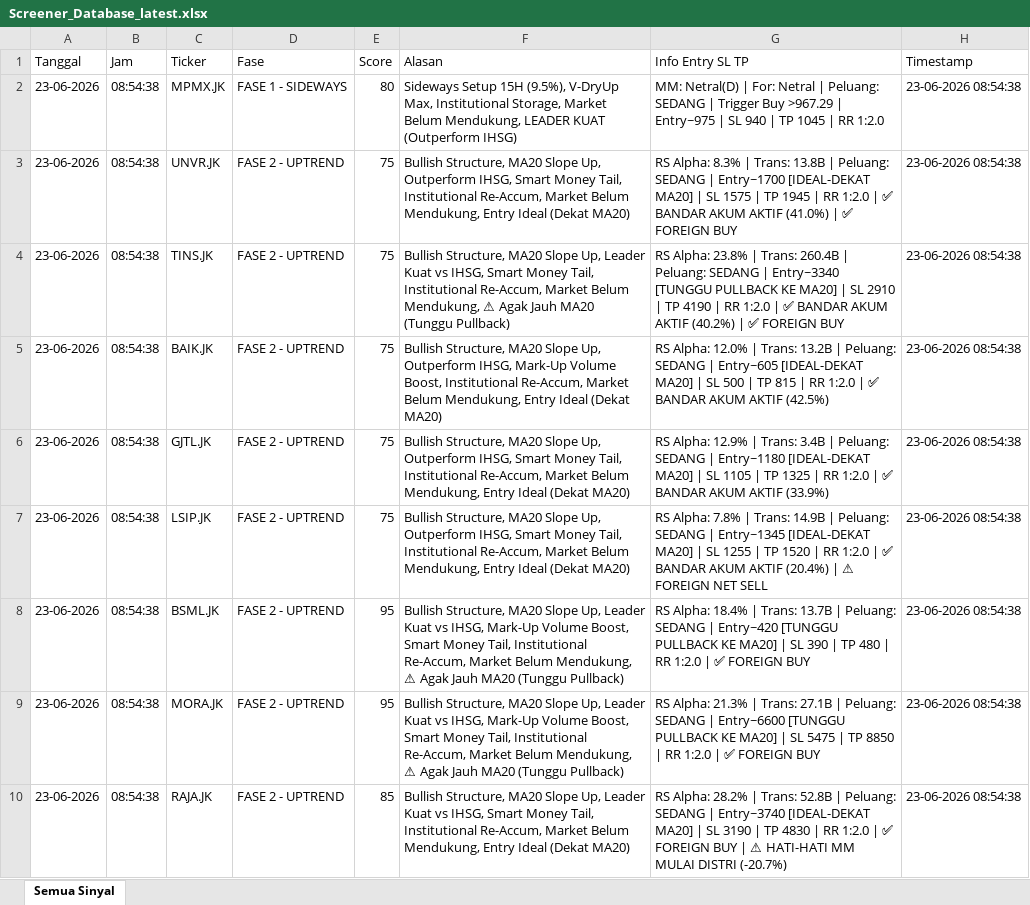
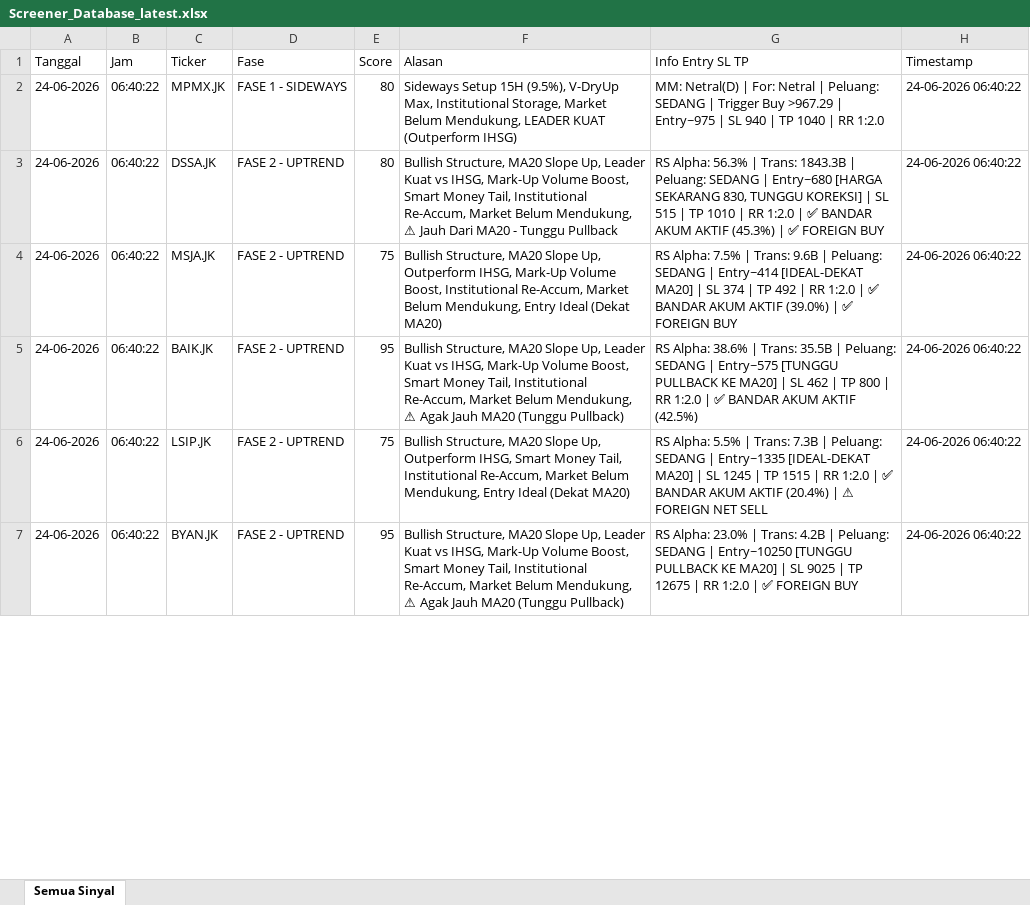
Before and after one commit to dedewhy/trading_screener, an Excel workbook: screener_output/Screener_Database_latest.xlsx, sheet Semua Sinyal, drawn as a sheet; only a part is shown; values as stored, in another font and other column widths than the file's, no borders; removed rows and columns are numbered as before the commit, all else as after; the diff covers the shown part only; the diff names each change by its address in the sheet, - before the commit and + after, or states it on an @@ line.

Commit message:
Auto-update screener output 20260624_0641

```diff
--- a/screener_output/Screener_Database_latest.xlsx (sheet Semua Sinyal)
+++ b/screener_output/Screener_Database_latest.xlsx (sheet Semua Sinyal)
-A2 (Tanggal): 23-06-2026
+A2 (Tanggal): 24-06-2026
-B2 (Jam): 08:54:38
+B2 (Jam): 06:40:22
-G2 (Info Entry SL TP): …| TP 1045 | RR…
+G2 (Info Entry SL TP): …| TP 1040 | RR…
-H2 (Timestamp): 23-06-2026 08:54:38
+H2 (Timestamp): 24-06-2026 06:40:22
+row 3: 24-06-2026 | 06:40:22 | DSSA.JK | FASE 2 - UPTREND | 80 | Bullish Structure, MA20 Slope Up, Leader Kuat vs IHSG, Mark-Up Volume Boost, Smart Money Tail, Institutional Re-Accum, Market Belum Mendukung, ⚠ Jauh Dari MA20 - Tunggu Pullback | RS Alpha: 56.3% | Trans: 1843.3B | Peluang: SEDANG | Entry~680 [HARGA SEKARANG 830, TUNGGU KOREKSI] | SL 515 | TP 1010 | RR 1:2.0 | ✅ BANDAR AKUM AKTIF (45.3%) | ✅ FOREIGN BUY | 24-06-2026 06:40:22
-A4 (Tanggal): 23-06-2026
+A4 (Tanggal): 24-06-2026
-B4 (Jam): 08:54:38
+B4 (Jam): 06:40:22
-C4 (Ticker): UNVR.JK
+C4 (Ticker): MSJA.JK
-F4 (Alasan): …Outperform IHSG, Smart Money Tail, Institutional Re-Accum,…
+F4 (Alasan): …Outperform IHSG, Mark-Up Volume Boost, Institutional Re-Accum,…
-G4 (Info Entry SL TP): RS Alpha: 8.3% | Trans: 13.8B | Peluang: SEDANG | Entry~1700 [IDEAL-DEKAT MA20] | SL 1575 | TP 1945 | RR 1:2.0 | ✅ BANDAR AKUM AKTIF (41.0%) | ✅…
+G4 (Info Entry SL TP): RS Alpha: 7.5% | Trans: 9.6B | Peluang: SEDANG | Entry~414 [IDEAL-DEKAT MA20] | SL 374 | TP 492 | RR 1:2.0 | ✅ BANDAR AKUM AKTIF (39.0%) | ✅…
-H4 (Timestamp): 23-06-2026 08:54:38
+H4 (Timestamp): 24-06-2026 06:40:22
-row 4: 23-06-2026 | 08:54:38 | TINS.JK | FASE 2 - UPTREND | 75 | Bullish Structure, MA20 Slope Up, Leader Kuat vs IHSG, Smart Money Tail, Institutional Re-Accum, Market Belum Mendukung, ⚠ Agak Jauh MA20 (Tunggu Pullback) | RS Alpha: 23.8% | Trans: 260.4B | Peluang: SEDANG | Entry~3340 [TUNGGU PULLBACK KE MA20] | SL 2910 | TP 4190 | RR 1:2.0 | ✅ BANDAR AKUM AKTIF (40.2%) | ✅ FOREIGN BUY | 23-06-2026 08:54:38
-A5 (Tanggal): 23-06-2026
+A5 (Tanggal): 24-06-2026
-B5 (Jam): 08:54:38
+B5 (Jam): 06:40:22
-E5 (Score): 75
+E5 (Score): 95
-F5 (Alasan): …Slope Up, Outperform IHSG, Mark-Up Volume Boost, Institutional Re-Accum, Market Belum Mendukung, Entry Ideal (Dekat MA20)
+F5 (Alasan): …Slope Up, Leader Kuat vs IHSG, Mark-Up Volume Boost, Smart Money Tail, Institutional Re-Accum, Market Belum Mendukung, ⚠ Agak Jauh MA20 (Tunggu Pullback)
-G5 (Info Entry SL TP): RS Alpha: 12.0% | Trans: 13.2B | Peluang: SEDANG | Entry~605 [IDEAL-DEKAT MA20] | SL 500 | TP 815 | RR…
+G5 (Info Entry SL TP): RS Alpha: 38.6% | Trans: 35.5B | Peluang: SEDANG | Entry~575 [TUNGGU PULLBACK KE MA20] | SL 462 | TP 800 | RR…
-H5 (Timestamp): 23-06-2026 08:54:38
+H5 (Timestamp): 24-06-2026 06:40:22
-row 6: 23-06-2026 | 08:54:38 | GJTL.JK | FASE 2 - UPTREND | 75 | Bullish Structure, MA20 Slope Up, Outperform IHSG, Smart Money Tail, Institutional Re-Accum, Market Belum Mendukung, Entry Ideal (Dekat MA20) | RS Alpha: 12.9% | Trans: 3.4B | Peluang: SEDANG | Entry~1180 [IDEAL-DEKAT MA20] | SL 1105 | TP 1325 | RR 1:2.0 | ✅ BANDAR AKUM AKTIF (33.9%) | 23-06-2026 08:54:38
-A6 (Tanggal): 23-06-2026
+A6 (Tanggal): 24-06-2026
-B6 (Jam): 08:54:38
+B6 (Jam): 06:40:22
-G6 (Info Entry SL TP): RS Alpha: 7.8% | Trans: 14.9B | Peluang: SEDANG | Entry~1345 [IDEAL-DEKAT MA20] | SL 1255 | TP 1520 | RR…
+G6 (Info Entry SL TP): RS Alpha: 5.5% | Trans: 7.3B | Peluang: SEDANG | Entry~1335 [IDEAL-DEKAT MA20] | SL 1245 | TP 1515 | RR…
-H6 (Timestamp): 23-06-2026 08:54:38
+H6 (Timestamp): 24-06-2026 06:40:22
-row 8: 23-06-2026 | 08:54:38 | BSML.JK | FASE 2 - UPTREND | 95 | Bullish Structure, MA20 Slope Up, Leader Kuat vs IHSG, Mark-Up Volume Boost, Smart Money Tail, Institutional Re-Accum, Market Belum Mendukung, ⚠ Agak Jauh MA20 (Tunggu Pullback) | RS Alpha: 18.4% | Trans: 13.7B | Peluang: SEDANG | Entry~420 [TUNGGU PULLBACK KE MA20] | SL 390 | TP 480 | RR 1:2.0 | ✅ FOREIGN BUY | 23-06-2026 08:54:38
-A7 (Tanggal): 23-06-2026
+A7 (Tanggal): 24-06-2026
-B7 (Jam): 08:54:38
+B7 (Jam): 06:40:22
-C7 (Ticker): MORA.JK
+C7 (Ticker): BYAN.JK
-G7 (Info Entry SL TP): RS Alpha: 21.3% | Trans: 27.1B | Peluang: SEDANG | Entry~6600 [TUNGGU PULLBACK KE MA20] | SL 5475 | TP 8850 | RR…
+G7 (Info Entry SL TP): RS Alpha: 23.0% | Trans: 4.2B | Peluang: SEDANG | Entry~10250 [TUNGGU PULLBACK KE MA20] | SL 9025 | TP 12675 | RR…
-H7 (Timestamp): 23-06-2026 08:54:38
+H7 (Timestamp): 24-06-2026 06:40:22
-row 10: 23-06-2026 | 08:54:38 | RAJA.JK | FASE 2 - UPTREND | 85 | Bullish Structure, MA20 Slope Up, Leader Kuat vs IHSG, Smart Money Tail, Institutional Re-Accum, Market Belum Mendukung, Entry Ideal (Dekat MA20) | RS Alpha: 28.2% | Trans: 52.8B | Peluang: SEDANG | Entry~3740 [IDEAL-DEKAT MA20] | SL 3190 | TP 4830 | RR 1:2.0 | ✅ FOREIGN BUY | ⚠ HATI-HATI MM MULAI DISTRI (-20.7%) | 23-06-2026 08:54:38
```
Also changed, not shown: 17 added rows, 18 removed rows and 118 edited cells elsewhere in this sheet.
